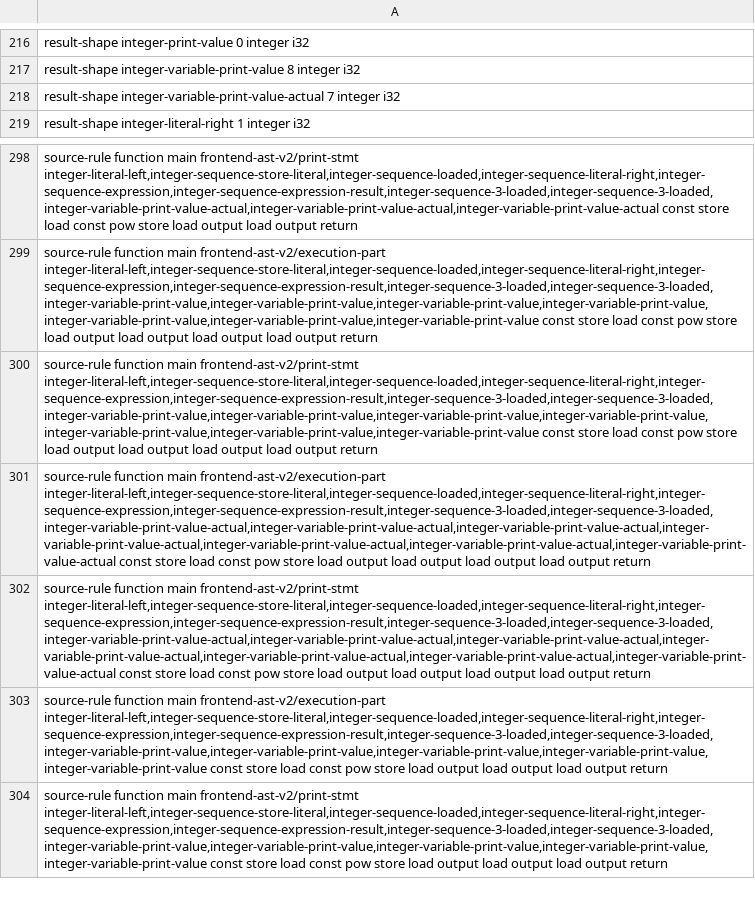
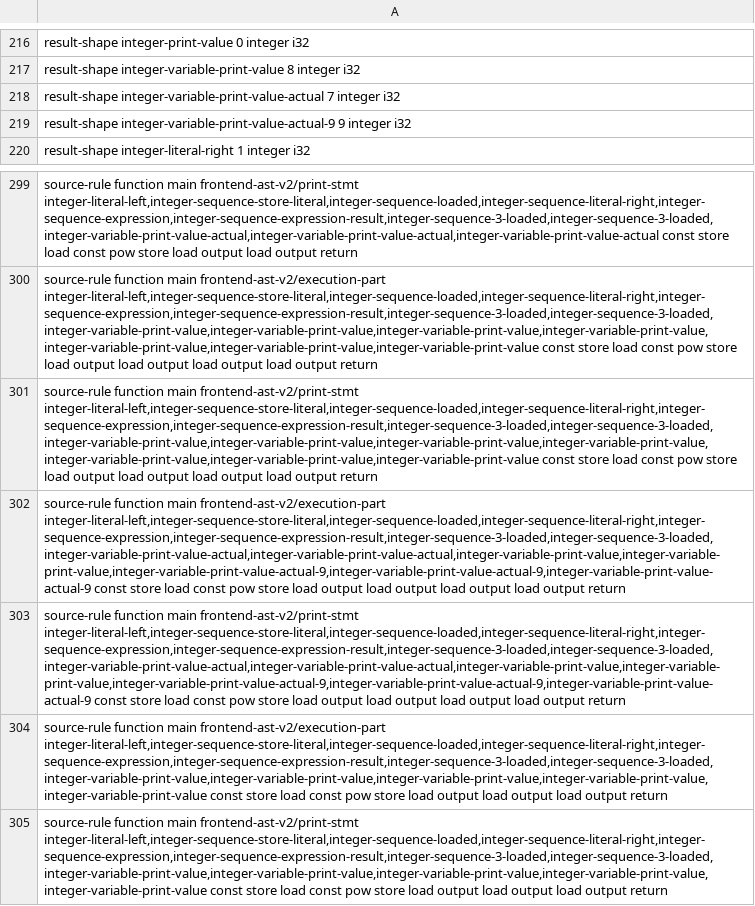
Before and after one commit to lazy-fortran/fortback-new, a TSV file: spec/mir_v0_riscv_linux_bridge_policy.tsv, drawn as a sheet; only a part is shown, gaps mark what is left out; addresses are those after the commit; the diff names each change by its address in the sheet, - before the commit and + after, or states it on an @@ line.

Commit message:
Accept actual four-item PRINT result IDs

```diff
--- a/spec/mir_v0_riscv_linux_bridge_policy.tsv
+++ b/spec/mir_v0_riscv_linux_bridge_policy.tsv
+row 219: result-shape integer-variable-print-value-actual-9 9 integer i32
-A302: …main frontend-ast-v2/execution-part integer-literal-left,integer-sequence-store-literal,integer-sequence-loaded,integer-sequence-literal-right,integer-sequence-expression,integer-sequence-expression-result,integer-sequence-3-loaded,integer-sequence-3-loaded,integer-variable-print-value-actual,integer-variable-print-value-actual,integer-variable-print-value-actual,integer-variable-print-value-actual,integer-variable-print-value-actual,integer-variable-print-value-actual,integer-variable-print-value-actual const store…
+A302: …main frontend-ast-v2/execution-part integer-literal-left,integer-sequence-store-literal,integer-sequence-loaded,integer-sequence-literal-right,integer-sequence-expression,integer-sequence-expression-result,integer-sequence-3-loaded,integer-sequence-3-loaded,integer-variable-print-value-actual,integer-variable-print-value-actual,integer-variable-print-value,integer-variable-print-value,integer-variable-print-value-actual-9,integer-variable-print-value-actual-9,integer-variable-print-value-actual-9 const store…
-A303: …main frontend-ast-v2/print-stmt integer-literal-left,integer-sequence-store-literal,integer-sequence-loaded,integer-sequence-literal-right,integer-sequence-expression,integer-sequence-expression-result,integer-sequence-3-loaded,integer-sequence-3-loaded,integer-variable-print-value-actual,integer-variable-print-value-actual,integer-variable-print-value-actual,integer-variable-print-value-actual,integer-variable-print-value-actual,integer-variable-print-value-actual,integer-variable-print-value-actual const store…
+A303: …main frontend-ast-v2/print-stmt integer-literal-left,integer-sequence-store-literal,integer-sequence-loaded,integer-sequence-literal-right,integer-sequence-expression,integer-sequence-expression-result,integer-sequence-3-loaded,integer-sequence-3-loaded,integer-variable-print-value-actual,integer-variable-print-value-actual,integer-variable-print-value,integer-variable-print-value,integer-variable-print-value-actual-9,integer-variable-print-value-actual-9,integer-variable-print-value-actual-9 const store…
```
Also changed, not shown: 3 other files.
